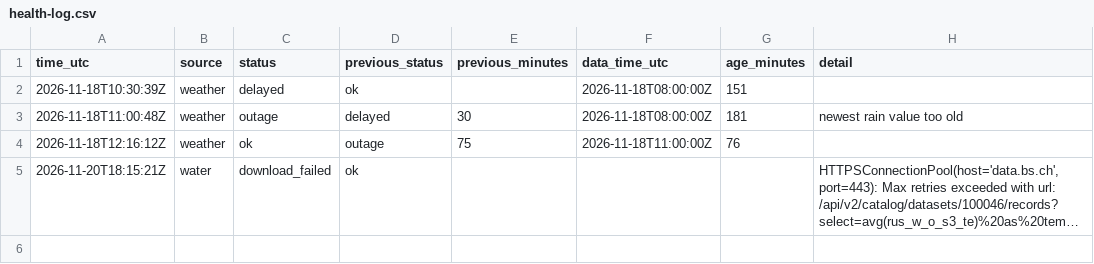
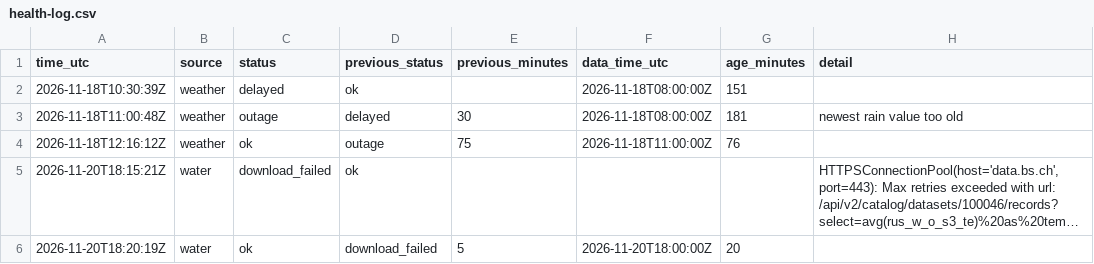
Before and after one commit to Butanding/rhygfuehl_clone, a CSV file: health-log.csv, drawn as a sheet; long unchanged cells end in …; the diff names each change by its address in the sheet, - before the commit and + after, or states it on an @@ line.

```diff
--- a/health-log.csv
+++ b/health-log.csv
+row 6: 2026-11-20T18:20:19Z | water | ok | download_failed | 5 | 2026-11-20T18:00:00Z | 20
```
